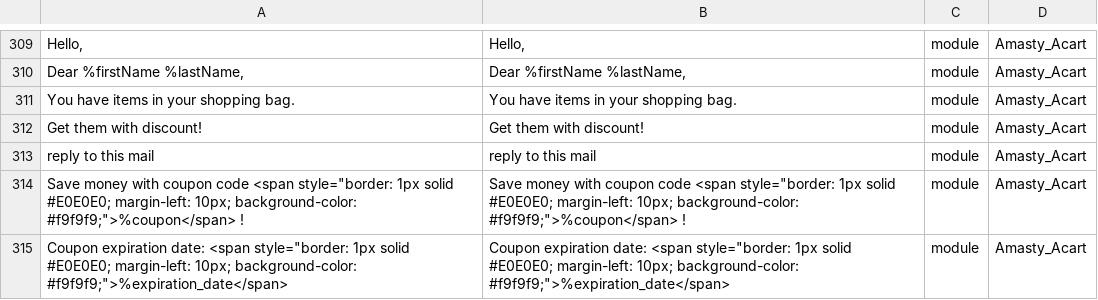
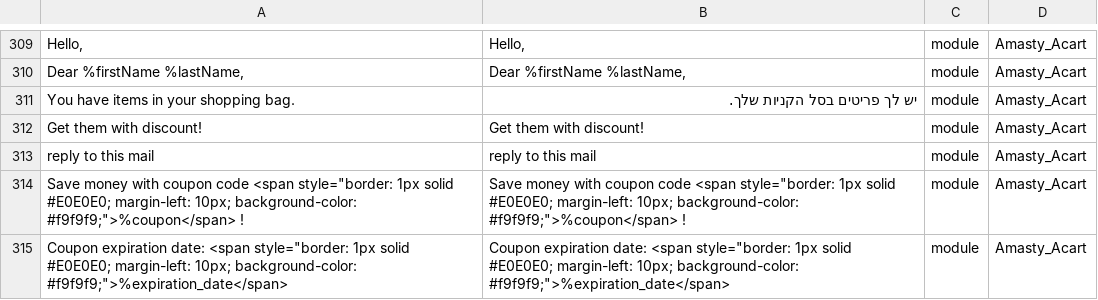
Before and after one commit to studioraz/magento2-language-pack-he-il, a CSV file: he_IL.csv, drawn as a sheet; only a part is shown, gaps mark what is left out; the diff names each change by its address in the sheet, - before the commit and + after, or states it on an @@ line.

Commit message:
Update he_IL.csv

```diff
--- a/he_IL.csv
+++ b/he_IL.csv
-B311: You have items in your shopping bag.
+B311: יש לך פריטים בסל הקניות שלך.
```
